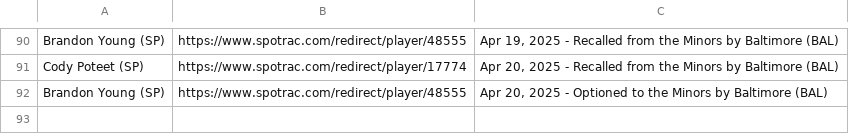
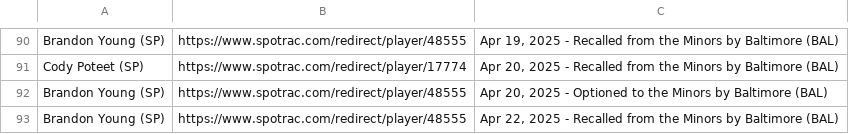
Before and after one commit to NewsAppsUMD/rushabhbot, a CSV file: orioles_contract_data.csv, drawn as a sheet; only a part is shown, gaps mark what is left out.

```diff
--- a/orioles_contract_data.csv
+++ b/orioles_contract_data.csv
@@ -92 +92,2 @@ Cody Poteet (SP),https://www.spotrac.com/redirect/player/17774,"Apr 20, 2025 - R
 Brandon Young (SP),https://www.spotrac.com/redirect/player/48555,"Apr 20, 2025 - Optioned to the Minors by Baltimore (BAL)"
+Brandon Young (SP),https://www.spotrac.com/redirect/player/48555,"Apr 22, 2025 - Recalled from the Minors by Baltimore (BAL)"
```
